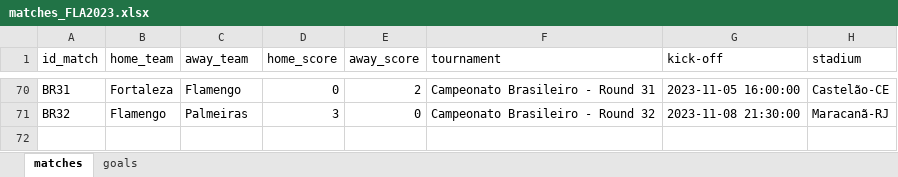
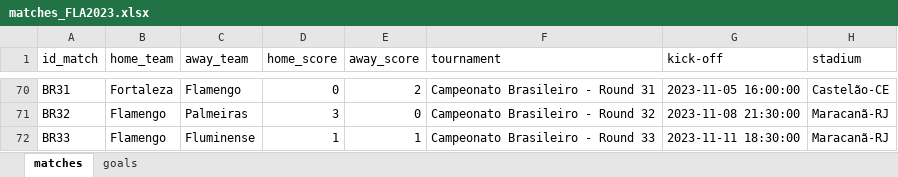
Before and after one commit to williamjouse/jogos-Flamengo-2023, an Excel workbook: data/matches_FLA2023.xlsx, sheet matches, drawn as a sheet; only a part is shown, gaps mark what is left out; values as stored, in another font and other column widths than the file's, no borders; the diff names each change by its address in the sheet, - before the commit and + after, or states it on an @@ line.

```diff
--- a/data/matches_FLA2023.xlsx (sheet matches)
+++ b/data/matches_FLA2023.xlsx (sheet matches)
+row 72: BR33 | Flamengo | Fluminense | 1 | 1 | Campeonato Brasileiro - Round 33 | 2023-11-11 18:30:00 | Maracanã-RJ
```
Also changed, not shown: sheet goals, 10 other files.
